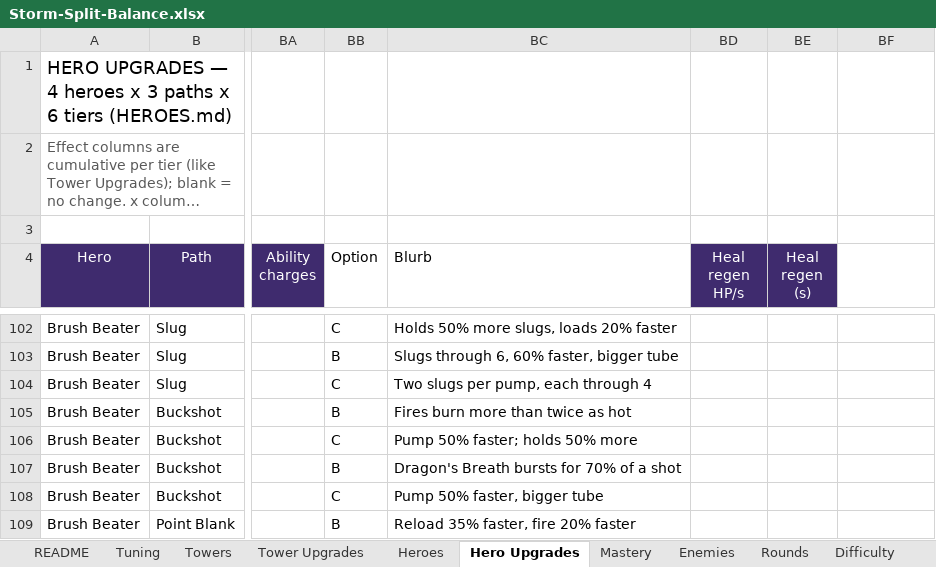
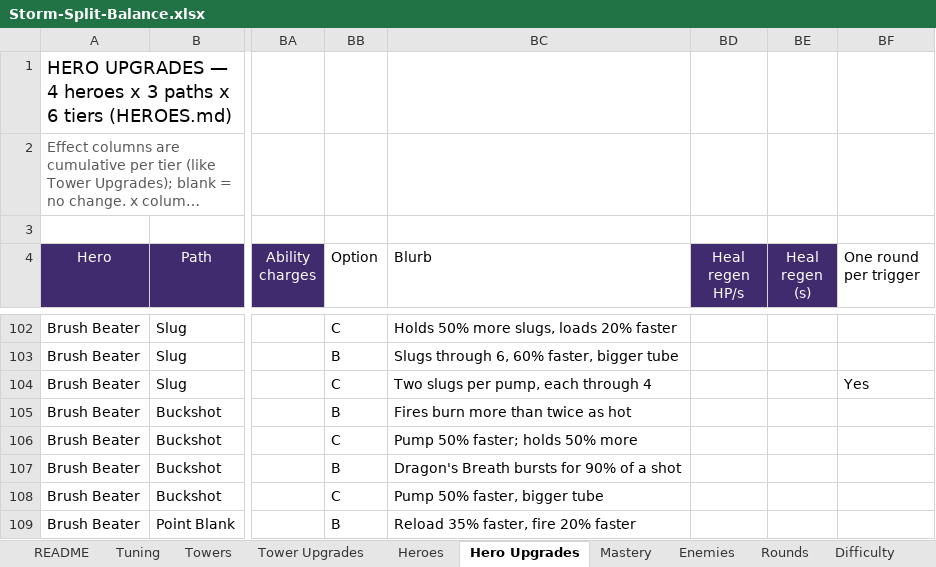
Before and after one commit to BigJover/storm-split, an Excel workbook: Storm-Split-Balance.xlsx, sheet Hero Upgrades, drawn as a sheet; only a part is shown, gaps mark what is left out; long unchanged cells end in …; values as stored, in another font and other column widths than the file's, no borders; the diff names each change by its address in the sheet, - before the commit and + after, or states it on an @@ line.

```diff
--- a/Storm-Split-Balance.xlsx (sheet Hero Upgrades)
+++ b/Storm-Split-Balance.xlsx (sheet Hero Upgrades)
-BF4: (empty)
+BF4: One round per trigger
-BF104 (One round per trigger): (empty)
+BF104 (One round per trigger): Yes
-BC107 (Blurb): Dragon's Breath bursts for 70% of a shot
+BC107 (Blurb): Dragon's Breath bursts for 90% of a shot
```
Also changed, not shown: sheet Tuning, 16 other files.
